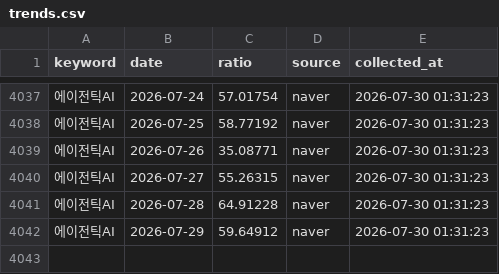
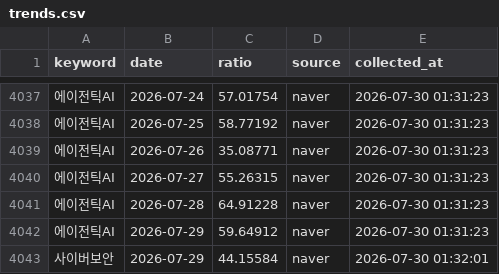
Before and after one commit to reinalee-bot/keyword-dashboard, a CSV file: data/trends.csv, drawn as a sheet; only a part is shown, gaps mark what is left out; the diff names each change by its address in the sheet, - before the commit and + after, or states it on an @@ line.

Commit message:
트렌드 수집: 사이버보안

```diff
--- a/data/trends.csv
+++ b/data/trends.csv
+row 4043: 사이버보안 | 2026-07-29 | 44.15584 | naver | 2026-07-30 01:32:01
```
